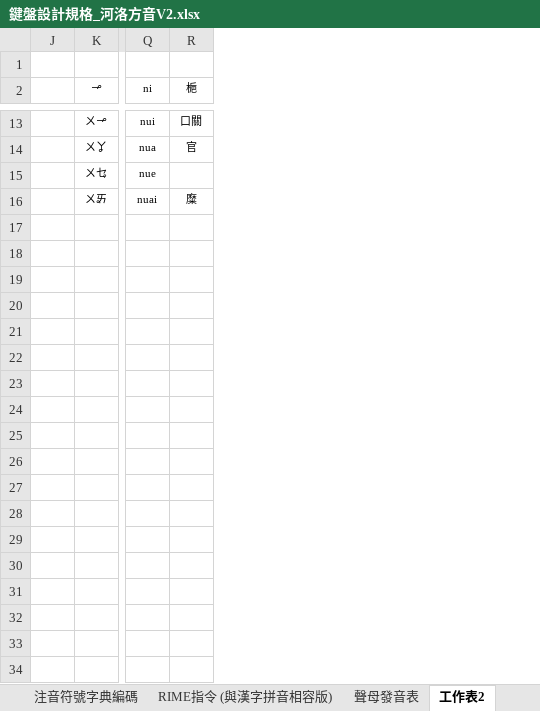
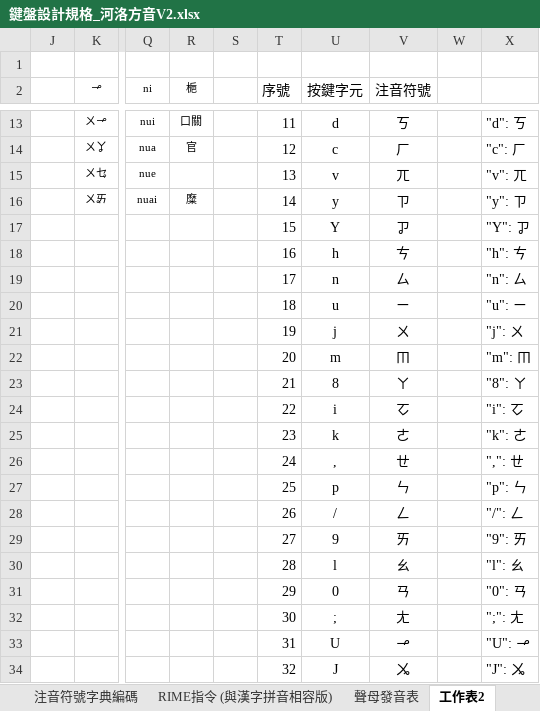
Before and after one commit to AlanJui/rime-tlpa, an Excel workbook: docs/鍵盤設計規格_河洛方音V2.xlsx, sheet 工作表2, drawn as a sheet; only a part is shown, gaps mark what is left out; values as stored, in another font and other column widths than the file's, no borders; rows hold the shown columns only; the diff covers the shown part only; the diff names each change by its address in the sheet, - before the commit and + after, or states it on an @@ line.

```diff
--- a/docs/鍵盤設計規格_河洛方音V2.xlsx (sheet 工作表2)
+++ b/docs/鍵盤設計規格_河洛方音V2.xlsx (sheet 工作表2)
+column S, empty
+column T (序號), rows 13-17: 11 | 12 | 13 | 14 | 15
+column U (按鍵字元), rows 13-17: d | c | v | y | Y
+column V (注音符號), rows 13-17: ㄎ | ㄏ | ㄫ | ㄗ | ㆡ
+column W, empty
+column X, rows 13-17: "d": ㄎ | "c": ㄏ | "v": ㄫ | "y": ㄗ | "Y": ㆡ
-row 17: (empty)
+row 17:  |  |  |  |  | 15 | Y | ㆡ |  | "Y": ㆡ
+row 18:  |  |  |  |  | 16 | h | ㄘ |  | "h": ㄘ
+row 19:  |  |  |  |  | 17 | n | ㄙ |  | "n": ㄙ
+row 20:  |  |  |  |  | 18 | u | ㄧ |  | "u": ㄧ
+row 21:  |  |  |  |  | 19 | j | ㄨ |  | "j": ㄨ
+row 22:  |  |  |  |  | 20 | m | ㆬ |  | "m": ㆬ
+row 23:  |  |  |  |  | 21 | 8 | ㄚ |  | "8": ㄚ
+row 24:  |  |  |  |  | 22 | i | ㆦ |  | "i": ㆦ
+row 25:  |  |  |  |  | 23 | k | ㄜ |  | "k": ㄜ
+row 26:  |  |  |  |  | 24 | , | ㄝ |  | ",": ㄝ
+row 27:  |  |  |  |  | 25 | p | ㄣ |  | "p": ㄣ
+row 28:  |  |  |  |  | 26 | / | ㄥ |  | "/": ㄥ
+row 29:  |  |  |  |  | 27 | 9 | ㄞ |  | "9": ㄞ
+row 30:  |  |  |  |  | 28 | l | ㄠ |  | "l": ㄠ
+row 31:  |  |  |  |  | 29 | 0 | ㄢ |  | "0": ㄢ
+row 32:  |  |  |  |  | 30 | ; | ㄤ |  | ";": ㄤ
+row 33:  |  |  |  |  | 31 | U | ㆪ |  | "U": ㆪ
+row 34:  |  |  |  |  | 32 | J | ㆫ |  | "J": ㆫ
```
Also changed, not shown: 18 added rows elsewhere in this sheet, sheet RIME對映編碼, other sheet tabs, formulas that keep their value, docs/鍵盤設計規格_河洛方音.xlsx, docs/鍵盤設計規格_河洛注音.xlsx, 3 other files.
